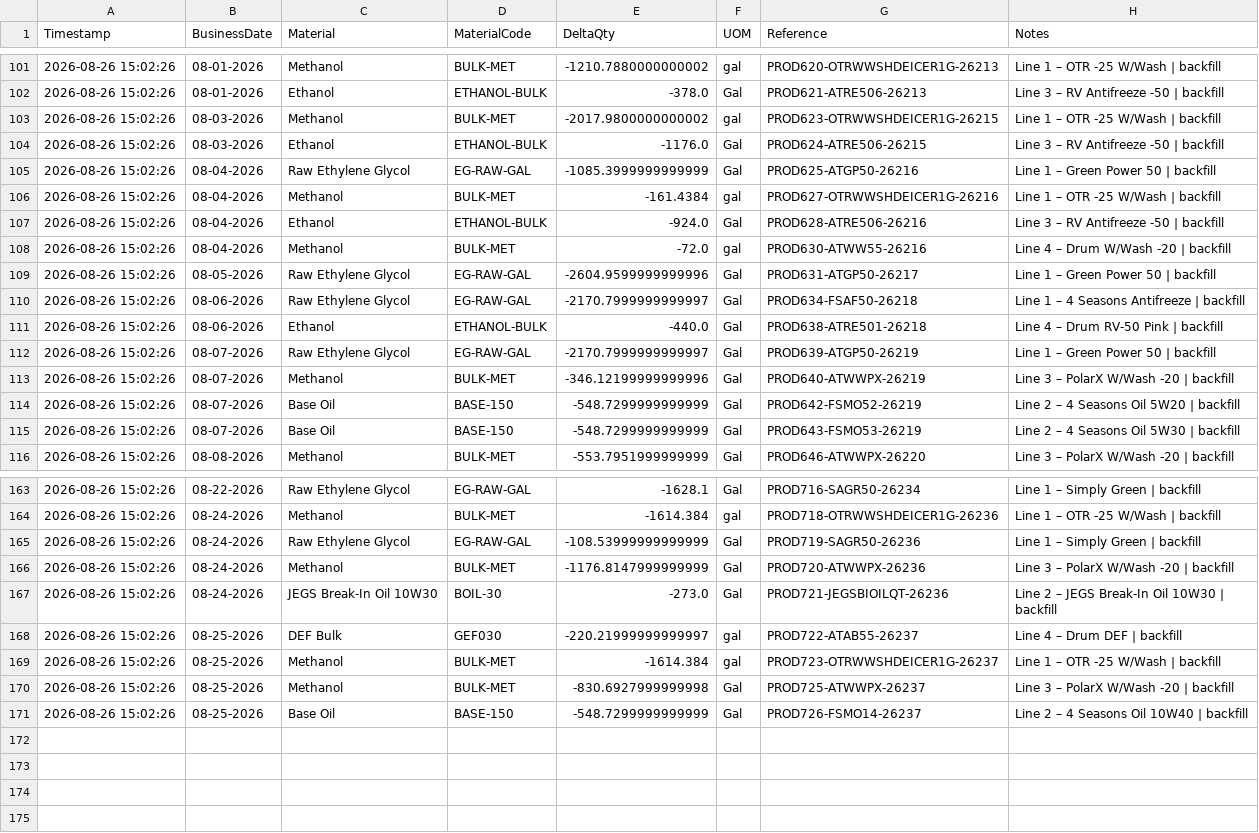
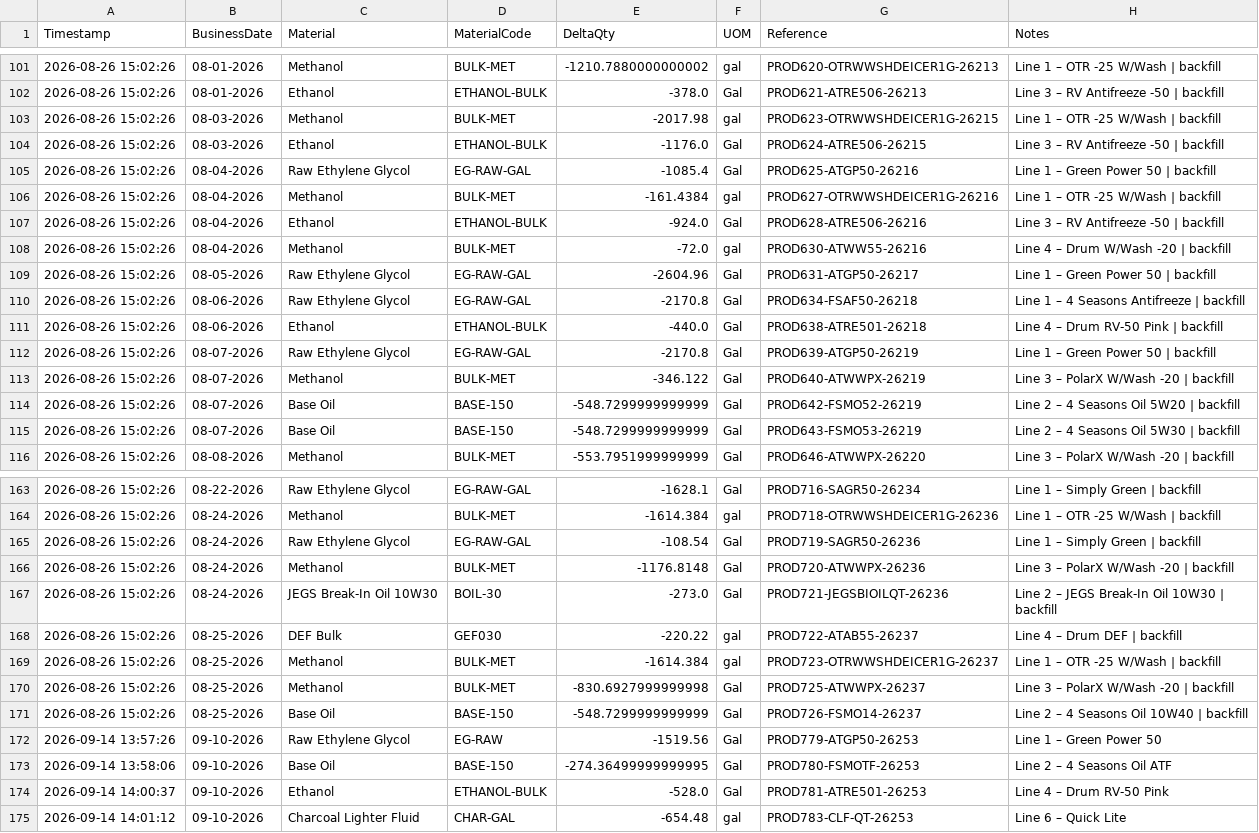
Before and after one commit to adzlxix/PLC-Main, a CSV file: RM-01-Usage.csv, drawn as a sheet; only a part is shown, gaps mark what is left out; the diff covers the shown part only.

```diff
--- a/RM-01-Usage.csv
+++ b/RM-01-Usage.csv
@@ -102,5 +102,5 @@ Timestamp,BusinessDate,Material,MaterialCode,DeltaQty,UOM,Reference,Notes
 2026-08-26 15:02:26,08-01-2026,Ethanol,ETHANOL-BULK,-378.0,Gal,PROD621-ATRE506-26213,Line 3 – RV Antifreeze -50 | backfill
-2026-08-26 15:02:26,08-03-2026,Methanol,BULK-MET,-2017.9800000000002,gal,PROD623-OTRWWSHDEICER1G-26215,Line 1 – OTR -25 W/Wash | backfill
+2026-08-26 15:02:26,08-03-2026,Methanol,BULK-MET,-2017.98,gal,PROD623-OTRWWSHDEICER1G-26215,Line 1 – OTR -25 W/Wash | backfill
 2026-08-26 15:02:26,08-03-2026,Ethanol,ETHANOL-BULK,-1176.0,Gal,PROD624-ATRE506-26215,Line 3 – RV Antifreeze -50 | backfill
-2026-08-26 15:02:26,08-04-2026,Raw Ethylene Glycol,EG-RAW-GAL,-1085.3999999999999,Gal,PROD625-ATGP50-26216,Line 1 – Green Power 50 | backfill
+2026-08-26 15:02:26,08-04-2026,Raw Ethylene Glycol,EG-RAW-GAL,-1085.4,Gal,PROD625-ATGP50-26216,Line 1 – Green Power 50 | backfill
 2026-08-26 15:02:26,08-04-2026,Methanol,BULK-MET,-161.4384,gal,PROD627-OTRWWSHDEICER1G-26216,Line 1 – OTR -25 W/Wash | backfill
@@ -108,7 +108,7 @@ Timestamp,BusinessDate,Material,MaterialCode,DeltaQty,UOM,Reference,Notes
 2026-08-26 15:02:26,08-04-2026,Methanol,BULK-MET,-72.0,gal,PROD630-ATWW55-26216,Line 4 – Drum W/Wash -20 | backfill
-2026-08-26 15:02:26,08-05-2026,Raw Ethylene Glycol,EG-RAW-GAL,-2604.9599999999996,Gal,PROD631-ATGP50-26217,Line 1 – Green Power 50 | backfill
-2026-08-26 15:02:26,08-06-2026,Raw Ethylene Glycol,EG-RAW-GAL,-2170.7999999999997,Gal,PROD634-FSAF50-26218,Line 1 – 4 Seasons Antifreeze | backfill
+2026-08-26 15:02:26,08-05-2026,Raw Ethylene Glycol,EG-RAW-GAL,-2604.96,Gal,PROD631-ATGP50-26217,Line 1 – Green Power 50 | backfill
+2026-08-26 15:02:26,08-06-2026,Raw Ethylene Glycol,EG-RAW-GAL,-2170.8,Gal,PROD634-FSAF50-26218,Line 1 – 4 Seasons Antifreeze | backfill
 2026-08-26 15:02:26,08-06-2026,Ethanol,ETHANOL-BULK,-440.0,Gal,PROD638-ATRE501-26218,Line 4 – Drum RV-50 Pink | backfill
-2026-08-26 15:02:26,08-07-2026,Raw Ethylene Glycol,EG-RAW-GAL,-2170.7999999999997,Gal,PROD639-ATGP50-26219,Line 1 – Green Power 50 | backfill
-2026-08-26 15:02:26,08-07-2026,Methanol,BULK-MET,-346.12199999999996,Gal,PROD640-ATWWPX-26219,Line 3 – PolarX W/Wash -20 | backfill
+2026-08-26 15:02:26,08-07-2026,Raw Ethylene Glycol,EG-RAW-GAL,-2170.8,Gal,PROD639-ATGP50-26219,Line 1 – Green Power 50 | backfill
+2026-08-26 15:02:26,08-07-2026,Methanol,BULK-MET,-346.122,Gal,PROD640-ATWWPX-26219,Line 3 – PolarX W/Wash -20 | backfill
 2026-08-26 15:02:26,08-07-2026,Base Oil,BASE-150,-548.7299999999999,Gal,PROD642-FSMO52-26219,Line 2 – 4 Seasons Oil 5W20 | backfill
@@ -164,6 +164,6 @@ Timestamp,BusinessDate,Material,MaterialCode,DeltaQty,UOM,Reference,Notes
 2026-08-26 15:02:26,08-24-2026,Methanol,BULK-MET,-1614.384,gal,PROD718-OTRWWSHDEICER1G-26236,Line 1 – OTR -25 W/Wash | backfill
-2026-08-26 15:02:26,08-24-2026,Raw Ethylene Glycol,EG-RAW-GAL,-108.53999999999999,Gal,PROD719-SAGR50-26236,Line 1 – Simply Green | backfill
-2026-08-26 15:02:26,08-24-2026,Methanol,BULK-MET,-1176.8147999999999,Gal,PROD720-ATWWPX-26236,Line 3 – PolarX W/Wash -20 | backfill
+2026-08-26 15:02:26,08-24-2026,Raw Ethylene Glycol,EG-RAW-GAL,-108.54,Gal,PROD719-SAGR50-26236,Line 1 – Simply Green | backfill
+2026-08-26 15:02:26,08-24-2026,Methanol,BULK-MET,-1176.8148,Gal,PROD720-ATWWPX-26236,Line 3 – PolarX W/Wash -20 | backfill
 2026-08-26 15:02:26,08-24-2026,JEGS Break-In Oil 10W30,BOIL-30,-273.0,Gal,PROD721-JEGSBIOILQT-26236,Line 2 – JEGS Break-In Oil 10W30 | backfill
-2026-08-26 15:02:26,08-25-2026,DEF Bulk,GEF030,-220.21999999999997,gal,PROD722-ATAB55-26237,Line 4 – Drum DEF | backfill
+2026-08-26 15:02:26,08-25-2026,DEF Bulk,GEF030,-220.22,gal,PROD722-ATAB55-26237,Line 4 – Drum DEF | backfill
 2026-08-26 15:02:26,08-25-2026,Methanol,BULK-MET,-1614.384,gal,PROD723-OTRWWSHDEICER1G-26237,Line 1 – OTR -25 W/Wash | backfill
@@ -171 +171,5 @@ Timestamp,BusinessDate,Material,MaterialCode,DeltaQty,UOM,Reference,Notes
 2026-08-26 15:02:26,08-25-2026,Base Oil,BASE-150,-548.7299999999999,Gal,PROD726-FSMO14-26237,Line 2 – 4 Seasons Oil 10W40 | backfill
+2026-09-14 13:57:26,09-10-2026,Raw Ethylene Glycol,EG-RAW,-1519.56,Gal,PROD779-ATGP50-26253,Line 1 – Green Power 50
+2026-09-14 13:58:06,09-10-2026,Base Oil,BASE-150,-274.36499999999995,Gal,PROD780-FSMOTF-26253,Line 2 – 4 Seasons Oil ATF
+2026-09-14 14:00:37,09-10-2026,Ethanol,ETHANOL-BULK,-528.0,Gal,PROD781-ATRE501-26253,Line 4 – Drum RV-50 Pink
+2026-09-14 14:01:12,09-10-2026,Charcoal Lighter Fluid,CHAR-GAL,-654.48,gal,PROD783-CLF-QT-26253,Line 6 – Quick Lite
```
Also changed, not shown: 7 edited cells elsewhere in this file, AUDIT-01.csv, FG-01.csv, 4 other files.
